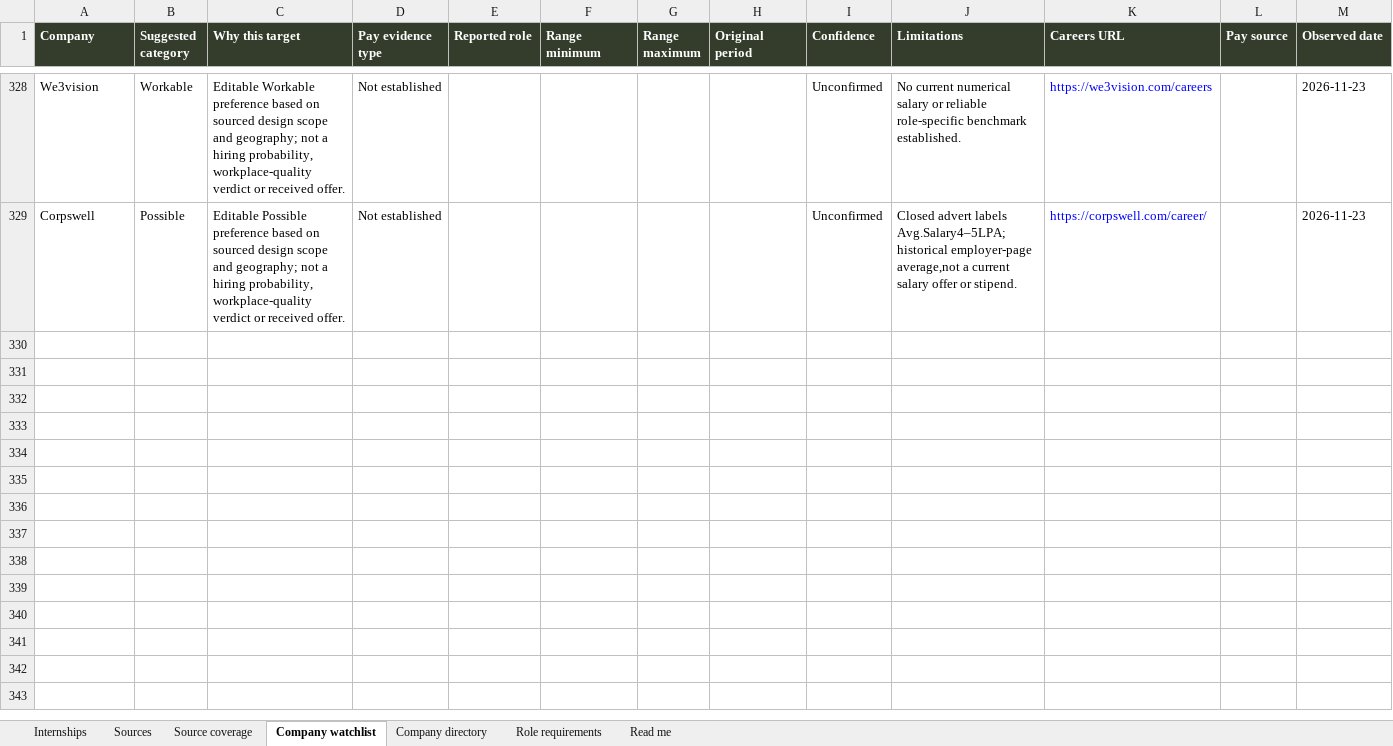
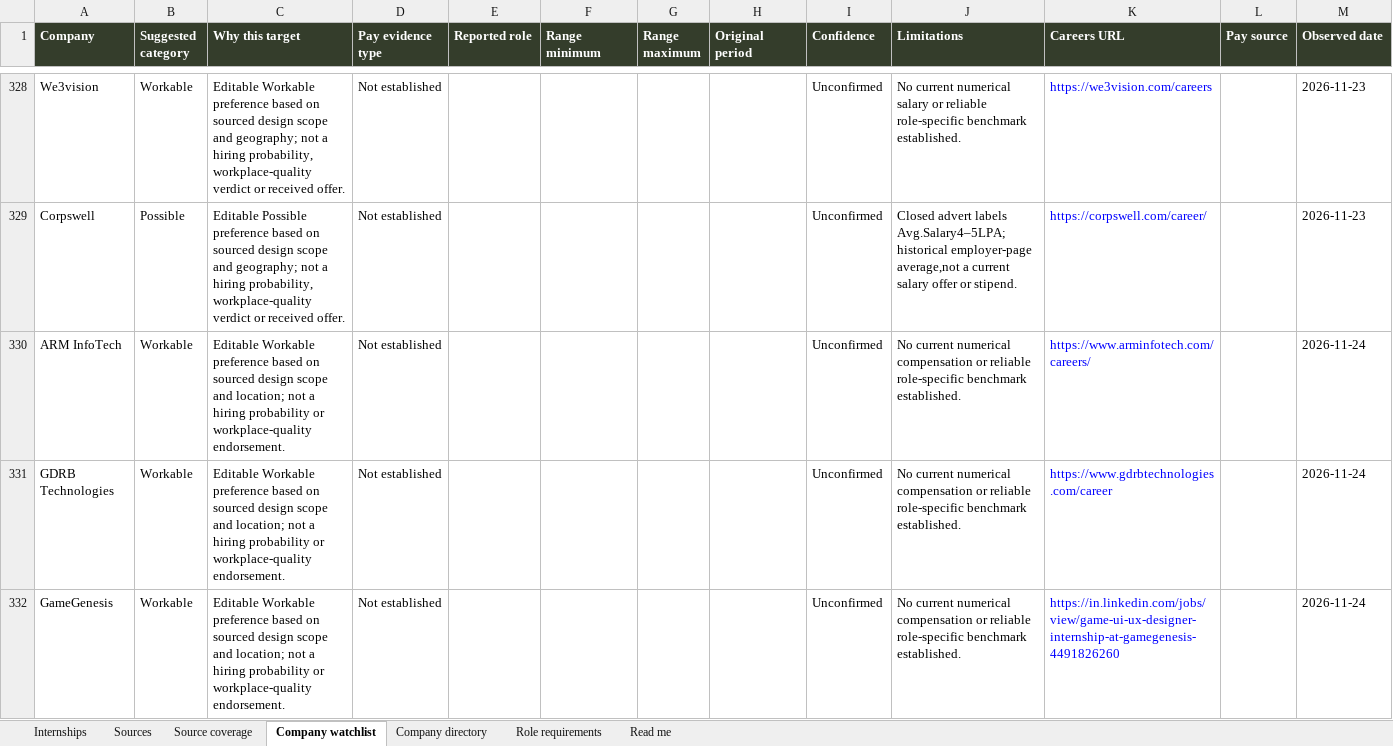
Before and after one commit to AnujR17/Chatgpt-Environment, an Excel workbook: topics/job-search-agent/app/public/data/internships.xlsx, sheet Company watchlist, drawn as a sheet; only a part is shown, gaps mark what is left out; values as stored, in another font and other column widths than the file's, no borders; the diff covers the shown part only; the diff names each change by its address in the sheet, - before the commit and + after, or states it on an @@ line.

Commit message:
Refresh November 24 design internships and junior roles; archive two expired adverts

```diff
--- a/topics/job-search-agent/app/public/data/internships.xlsx (sheet Company watchlist)
+++ b/topics/job-search-agent/app/public/data/internships.xlsx (sheet Company watchlist)
+row 330: ARM InfoTech | Workable | Editable Workable preference based on sourced design scope and location; not a hiring probability or workplace-quality endorsement. | Not established |  |  |  |  | Unconfirmed | No current numerical compensation or reliable role-specific benchmark established. | https://www.arminfotech.com/careers/ |  | 2026-11-24
+row 331: GDRB Technologies | Workable | Editable Workable preference based on sourced design scope and location; not a hiring probability or workplace-quality endorsement. | Not established |  |  |  |  | Unconfirmed | No current numerical compensation or reliable role-specific benchmark established. | https://www.gdrbtechnologies.com/career |  | 2026-11-24
+row 332: GameGenesis | Workable | Editable Workable preference based on sourced design scope and location; not a hiring probability or workplace-quality endorsement. | Not established |  |  |  |  | Unconfirmed | No current numerical compensation or reliable role-specific benchmark established. | https://in.linkedin.com/jobs/view/game-ui-ux-designer-internship-at-gamegenesis-4491826260 |  | 2026-11-24
```
Also changed, not shown: 2 added rows and 8 edited cells elsewhere in this sheet, sheet Sources, sheet Role requirements, sheet Source coverage, sheet Company directory, sheet Internships, sheet Read me, 10 other files.
